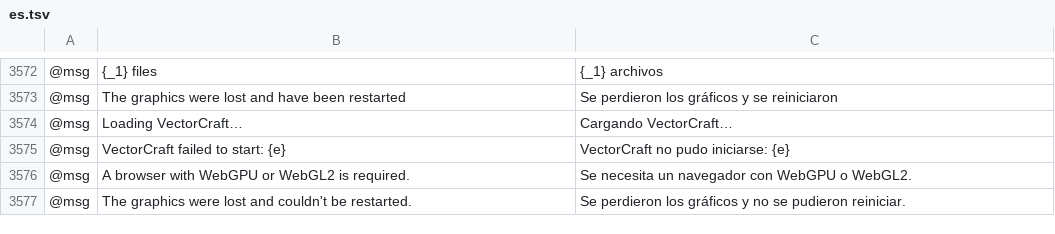
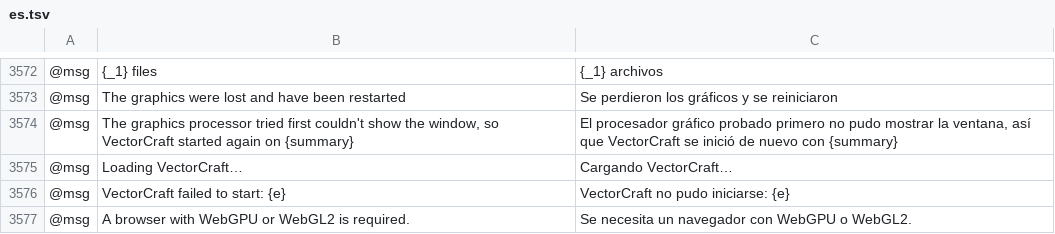
Before and after one commit to treeforjs/vectorcraft, a TSV file: crates/ui-egui/src/i18n/es.tsv, drawn as a sheet; only a part is shown, gaps mark what is left out; the shorter side is filled out with more unchanged rows; the diff names each change by its address in the sheet, - before the commit and + after, or states it on an @@ line.

Commit message:
Fix #502: no startup crash on dual-GPU Linux desktops under Wayland
0.5.0 asked wgpu for the low-power adapter everywhere (#306). On a Linux
desktop whose KDE Wayland compositor runs on an NVIDIA GPU, wgpu sorted the
Ryzen's integrated RADV GPU first: it reports that it can present to the
window, but KWin can't import the buffers it allocates ("importing the
supplied dmabufs failed"), which is a fatal Wayland protocol error. The next
surface configuration then got ERROR_SURFACE_LOST_KHR and egui-wgpu panicked
("The surface isn't supported by this adapter", winit.rs:129).

- Preferences > Performance > Graphics Processor gains Automatic, the new
  default: power saving on Windows and macOS as #306 wanted, and on Linux the
  system's order, where Mesa's device-select layer puts the GPU the desktop
  runs on first. Values are now automatic / lowPower / highPerformance; 0.5.0
  saved powerSaving for everyone, which reads as automatic.
- The app picks the window's adapter itself (apps/vectorcraft/src/gpu.rs,
  eframe's native_adapter_selector): only adapters that present to the
  surface, WGPU_ADAPTER_NAME first, hardware before software, native backends
  before OpenGL, then the power preference. Every adapter and the pick are
  logged.
- run_native runs under the engine guard. When the graphics fail during the
  first frames (a wgpu error, or a panic in wgpu, egui-wgpu or naga), the app
  starts again without that adapter (exec on Unix, so an AppImage stays
  mounted; a new process on Windows), passing the failed adapters in
  VECTORCRAFT_GPU_SKIP, and says so in the status bar. When none is left it
  logs why and exits with an error, never a panic.
- docs/development.md, README and ROADMAP: the new default, the restart and
  the escape hatches (WGPU_POWER_PREF, WGPU_ADAPTER_NAME, WGPU_BACKEND,
  MESA_VK_DEVICE_SELECT, DRI_PRIME).

```diff
--- a/crates/ui-egui/src/i18n/es.tsv
+++ b/crates/ui-egui/src/i18n/es.tsv
+row 3574: @msg | The graphics processor tried first couldn't show the window, so VectorCraft started again on {summary} | El procesador gráfico probado primero no pudo mostrar la ventana, así que VectorCraft se inició de nuevo con {summary}
```
Also changed, not shown: 9 other files.
